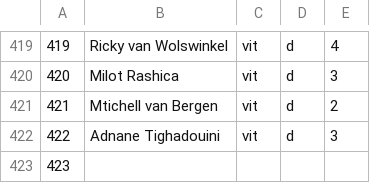
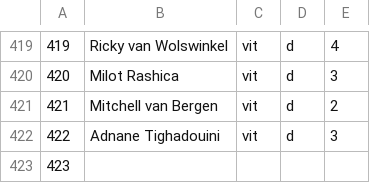
Before and after one commit to thomasbrus/ajaxb-supermanager, a CSV file: db/data/players.csv, drawn as a sheet; only a part is shown, gaps mark what is left out.

Commit message:
Fixed player spelling error / typo

```diff
--- a/db/data/players.csv
+++ b/db/data/players.csv
@@ -420,3 +420,3 @@
 420;Milot Rashica;vit;d;3
-421;Mtichell van Bergen ;vit;d;2
+421;Mitchell van Bergen ;vit;d;2
 422;Adnane Tighadouini ;vit;d;3
```
